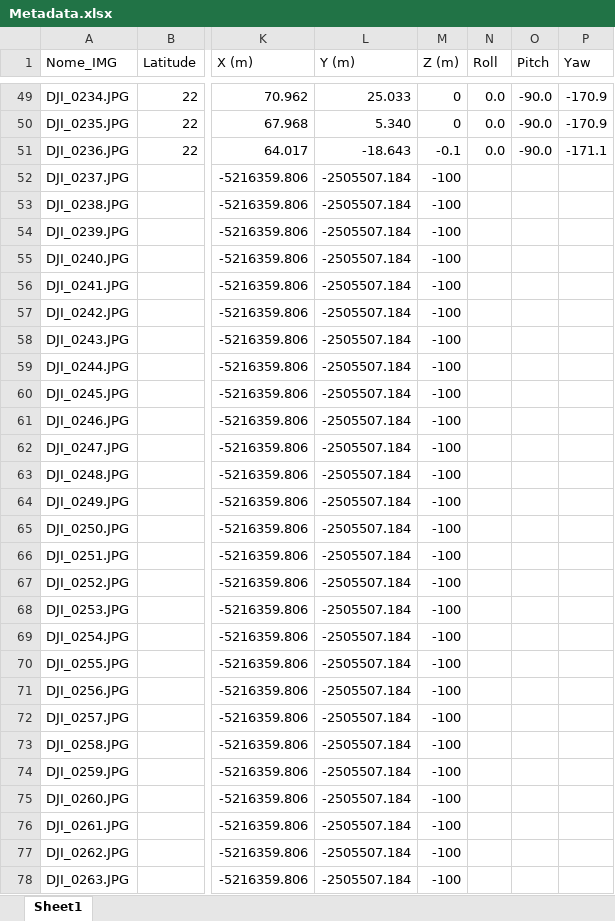
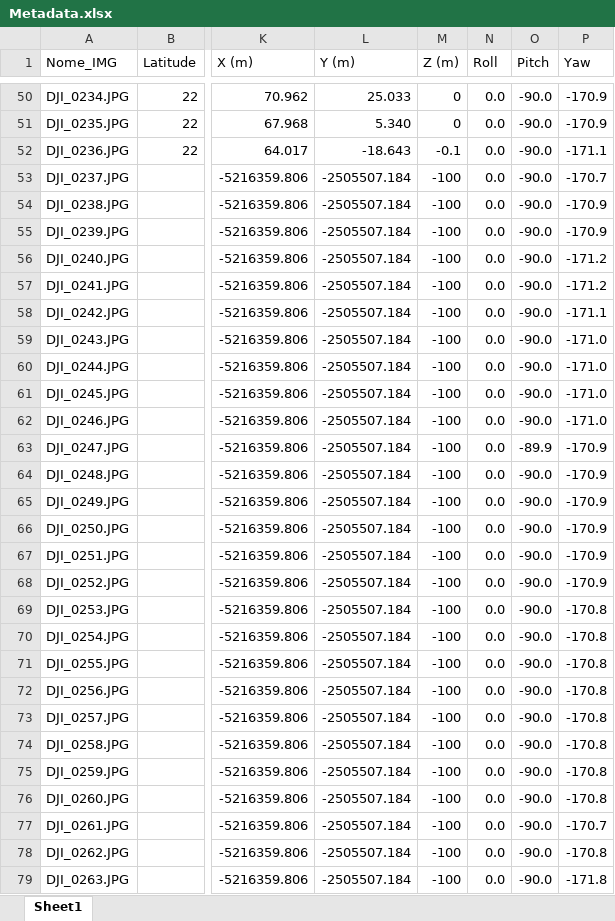
Before and after one commit to candid01/imgMosaic, an Excel workbook: othersFiles/Metadata.xlsx, sheet Sheet1, drawn as a sheet; only a part is shown, gaps mark what is left out; values as stored, in another font and other column widths than the file's, no cell formats; addresses are those after the commit; the diff covers the shown part only; the diff names each change by its address in the sheet, - before the commit and + after, or states it on an @@ line.

Commit message:
Add file by upload
Update the angles (roll, pitch and yaw) for all images in metadate file

```diff
--- a/othersFiles/Metadata.xlsx (sheet Sheet1)
+++ b/othersFiles/Metadata.xlsx (sheet Sheet1)
-N53:N79 (Roll): (empty)
+N53:N79 (Roll): 0.0
-O53:O62 (Pitch): (empty)
+O53:O62 (Pitch): -90.0
-P53 (Yaw): (empty)
+P53 (Yaw): -170.7
-P54:P55 (Yaw): (empty)
+P54:P55 (Yaw): -170.9
-P56:P57 (Yaw): (empty)
+P56:P57 (Yaw): -171.2
-P58 (Yaw): (empty)
+P58 (Yaw): -171.1
-P59:P62 (Yaw): (empty)
+P59:P62 (Yaw): -171.0
-O63 (Pitch): (empty)
+O63 (Pitch): -89.9
-P63:P68 (Yaw): (empty)
+P63:P68 (Yaw): -170.9
-O64:O79 (Pitch): (empty)
+O64:O79 (Pitch): -90.0
-P69:P76 (Yaw): (empty)
+P69:P76 (Yaw): -170.8
-P77 (Yaw): (empty)
+P77 (Yaw): -170.7
-P78 (Yaw): (empty)
+P78 (Yaw): -170.8
-P79 (Yaw): (empty)
+P79 (Yaw): -171.8
```
Also changed, not shown: 1 added row and 643 edited cells elsewhere in this sheet, cell formats, formulas that keep their value, 2 other files.
